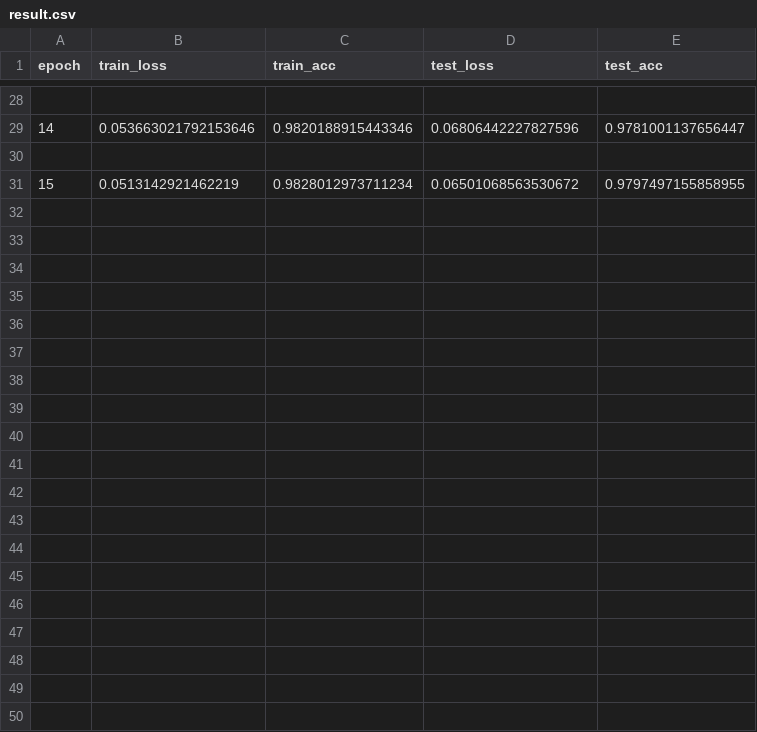
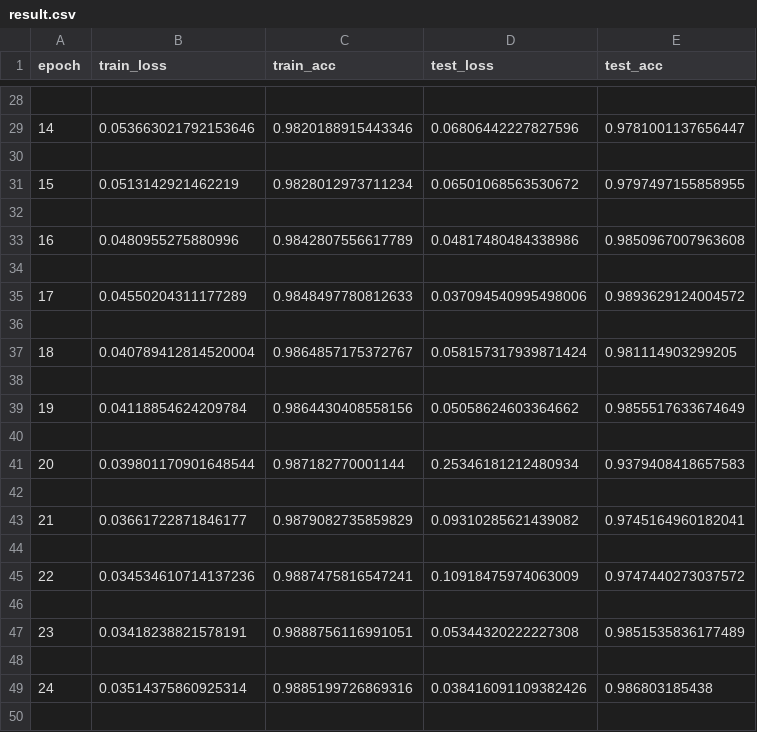
Before and after one commit to HritayanDebnath/Leaf-Disease-Classification, a CSV file: results/EfficientNet/result.csv, drawn as a sheet; only a part is shown, gaps mark what is left out; the diff covers the shown part only; the diff names each change by its address in the sheet, - before the commit and + after, or states it on an @@ line.

Commit message:
another 15 epochs from efficient net

```diff
--- a/results/EfficientNet/result.csv
+++ b/results/EfficientNet/result.csv
+row 32: (empty)
+row 33: 16 | 0.0480955275880996 | 0.9842807556617789 | 0.04817480484338986 | 0.9850967007963608
+row 34: (empty)
+row 35: 17 | 0.04550204311177289 | 0.9848497780812633 | 0.037094540995498006 | 0.9893629124004572
+row 36: (empty)
+row 37: 18 | 0.040789412814520004 | 0.9864857175372767 | 0.058157317939871424 | 0.981114903299205
+row 38: (empty)
+row 39: 19 | 0.04118854624209784 | 0.9864430408558156 | 0.05058624603364662 | 0.9855517633674649
+row 40: (empty)
+row 41: 20 | 0.039801170901648544 | 0.987182770001144 | 0.25346181212480934 | 0.9379408418657583
+row 42: (empty)
+row 43: 21 | 0.03661722871846177 | 0.9879082735859829 | 0.09310285621439082 | 0.9745164960182041
+row 44: (empty)
+row 45: 22 | 0.034534610714137236 | 0.9887475816547241 | 0.10918475974063009 | 0.9747440273037572
+row 46: (empty)
+row 47: 23 | 0.03418238821578191 | 0.9888756116991051 | 0.05344320222227308 | 0.9851535836177489
+row 48: (empty)
+row 49: 24 | 0.03514375860925314 | 0.9885199726869316 | 0.038416091109382426 | 0.986803185438
+row 50: (empty)
```
Also changed, not shown: 11 added rows elsewhere in this file, 1 other file.
